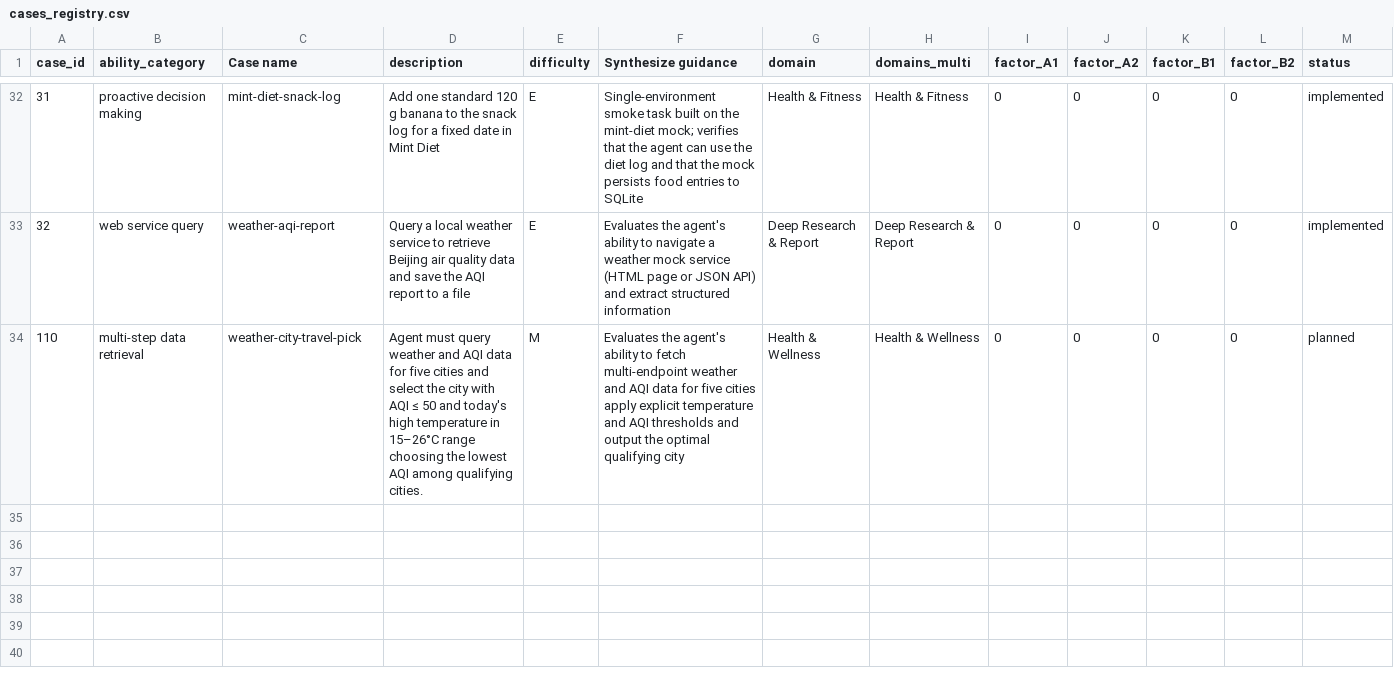
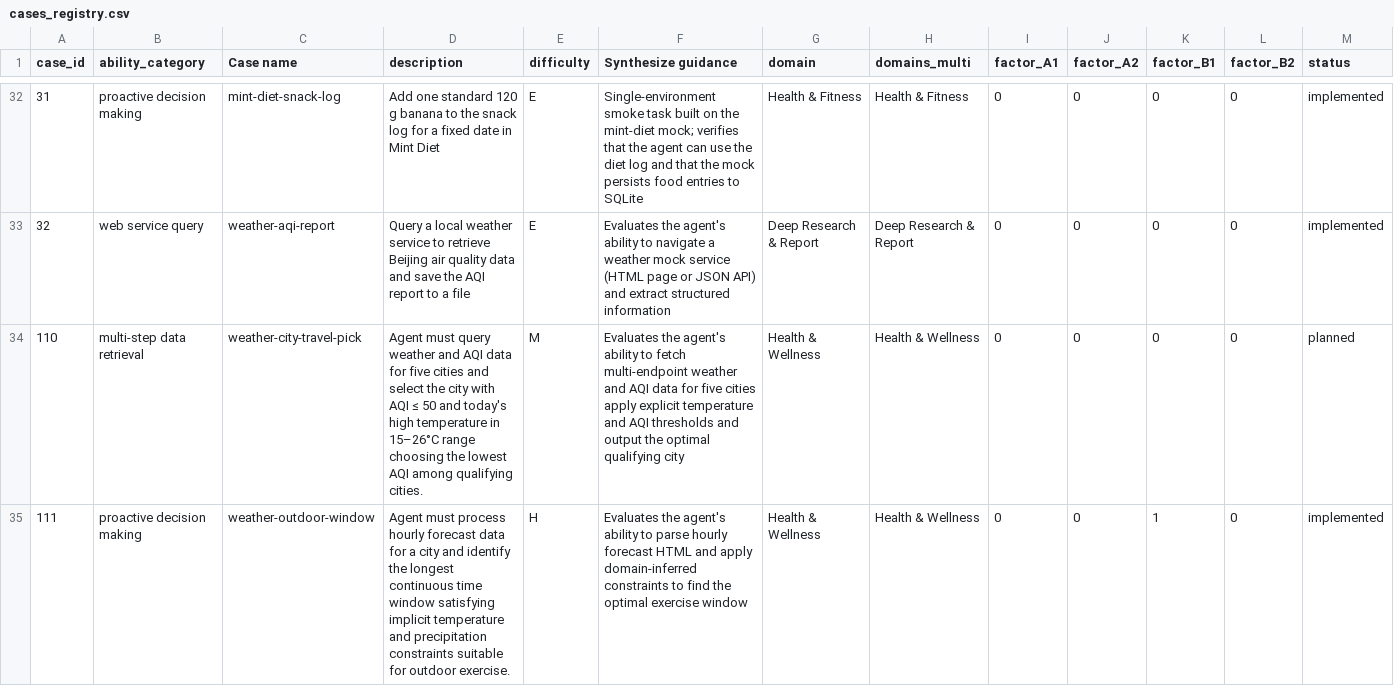
Before and after one commit to lzdfc726/LiveClawBench, a CSV file: docs/metadata/cases_registry.csv, drawn as a sheet; only a part is shown, gaps mark what is left out; the diff names each change by its address in the sheet, - before the commit and + after, or states it on an @@ line.

Commit message:
feat: add weather-outdoor-window task (case_id=111, B1=1 hard)
Implements the outdoor exercise window task — agent must query the hourly
weather forecast for Shanghai and find the longest continuous dry window
suitable for running, without explicit temperature/precipitation thresholds
in the instruction (B1: implicit goal resolution).

Three-dimension verifier: dim_start=0.4, dim_end=0.4, dim_duration=0.2.
Ground truth: start_hour=0, end_hour=9, duration_hours=10.

```diff
--- a/docs/metadata/cases_registry.csv
+++ b/docs/metadata/cases_registry.csv
+row 35: 111 | proactive decision making | weather-outdoor-window | Agent must process hourly forecast data for a city and identify the longest continuous time window satisfying implicit temperature and precipitation constraints suitable for outdoor exercise. | H | Evaluates the agent's ability to parse hourly forecast HTML and apply domain-inferred constraints to find the optimal exercise window | Health & Wellness | Health & Wellness | 0 | 0 | 1 | 0 | implemented
```
Also changed, not shown: docs/metadata/cases_registry_zh.csv, 9 other files.
